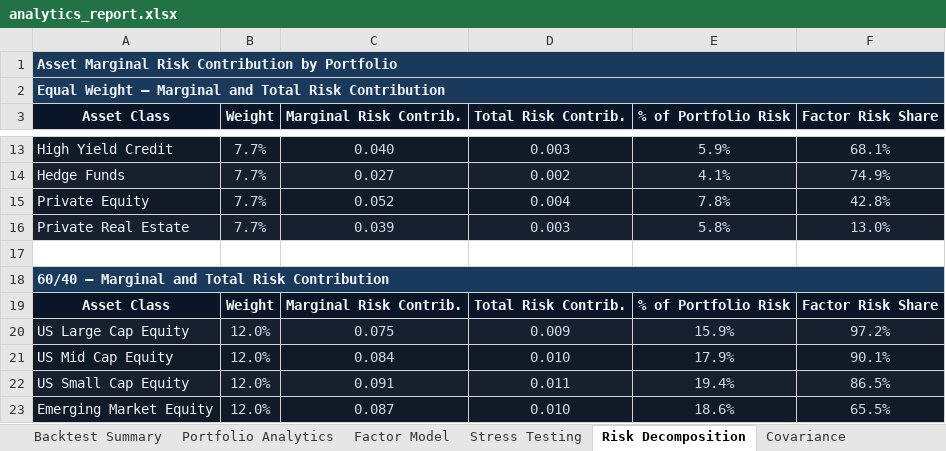
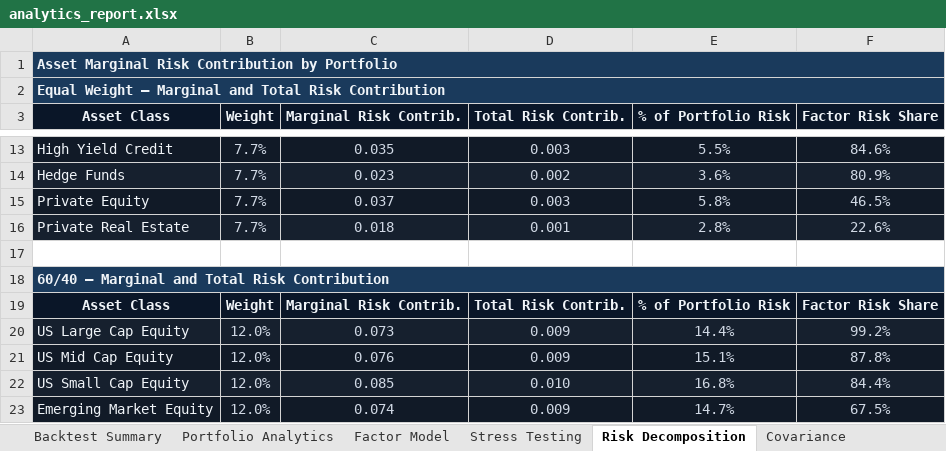
Before and after one commit to jsamyakcjain/Factor-Based-Strategic-Asset-Allocation, an Excel workbook: analytics_report.xlsx, sheet Risk Decomposition, drawn as a sheet; only a part is shown, gaps mark what is left out; values as stored, in another font and other column widths than the file's, no borders; charts and pictures not drawn; the diff covers the shown part only; the diff names each change by its address in the sheet, - before the commit and + after, or states it on an @@ line.

Commit message:
refactor: rebuild HRP and Risk Parity with proper industry implementations
Enhanced HRP (Lopez de Prado 2016):
- Replace factor-cluster bucketing with actual hierarchical clustering:
  factor-residual distance matrix (Sigma_idio = Sigma - B*Sf*B'),
  Ward linkage, quasi-diagonalization (leaves_list), recursive bisection
- Add 20% per-asset weight cap with iterative redistribution to prevent
  TIPS/HF domination from heterogeneous-vol IVP bisection

Risk Parity:
- Replace broken factor-level ERC (targeted 20% per-factor variance
  contribution — mathematically unreachable when equity premium variance
  is 100x inflation variance, collapsed to 2 assets) with standard
  asset-level ERC on POET covariance — industry-standard implementation
  (Bridgewater All Weather style)

README: update sections 9.2, 9.3, 14, 15 to reflect new implementations;
add design-decision rationale for ERC choice and HRP weight cap

```diff
--- a/analytics_report.xlsx (sheet Risk Decomposition)
+++ b/analytics_report.xlsx (sheet Risk Decomposition)
-C13 (Marginal Risk Contrib.): 0.040
+C13 (Marginal Risk Contrib.): 0.035
-E13 (% of Portfolio Risk): 5.9%
+E13 (% of Portfolio Risk): 5.5%
-F13 (Factor Risk Share): 68.1%
+F13 (Factor Risk Share): 84.6%
-C14 (Marginal Risk Contrib.): 0.027
+C14 (Marginal Risk Contrib.): 0.023
-E14 (% of Portfolio Risk): 4.1%
+E14 (% of Portfolio Risk): 3.6%
-F14 (Factor Risk Share): 74.9%
+F14 (Factor Risk Share): 80.9%
-C15 (Marginal Risk Contrib.): 0.052
+C15 (Marginal Risk Contrib.): 0.037
-D15 (Total Risk Contrib.): 0.004
+D15 (Total Risk Contrib.): 0.003
-E15 (% of Portfolio Risk): 7.8%
+E15 (% of Portfolio Risk): 5.8%
-F15 (Factor Risk Share): 42.8%
+F15 (Factor Risk Share): 46.5%
-C16 (Marginal Risk Contrib.): 0.039
+C16 (Marginal Risk Contrib.): 0.018
-D16 (Total Risk Contrib.): 0.003
+D16 (Total Risk Contrib.): 0.001
-E16 (% of Portfolio Risk): 5.8%
+E16 (% of Portfolio Risk): 2.8%
-F16 (Factor Risk Share): 13.0%
+F16 (Factor Risk Share): 22.6%
-C20 (Marginal Risk Contrib.): 0.075
+C20 (Marginal Risk Contrib.): 0.073
-E20 (% of Portfolio Risk): 15.9%
+E20 (% of Portfolio Risk): 14.4%
-F20 (Factor Risk Share): 97.2%
+F20 (Factor Risk Share): 99.2%
-C21 (Marginal Risk Contrib.): 0.084
+C21 (Marginal Risk Contrib.): 0.076
-D21 (Total Risk Contrib.): 0.010
+D21 (Total Risk Contrib.): 0.009
-E21 (% of Portfolio Risk): 17.9%
+E21 (% of Portfolio Risk): 15.1%
-F21 (Factor Risk Share): 90.1%
+F21 (Factor Risk Share): 87.8%
-C22 (Marginal Risk Contrib.): 0.091
+C22 (Marginal Risk Contrib.): 0.085
-D22 (Total Risk Contrib.): 0.011
+D22 (Total Risk Contrib.): 0.010
-E22 (% of Portfolio Risk): 19.4%
+E22 (% of Portfolio Risk): 16.8%
-F22 (Factor Risk Share): 86.5%
+F22 (Factor Risk Share): 84.4%
-C23 (Marginal Risk Contrib.): 0.087
+C23 (Marginal Risk Contrib.): 0.074
-D23 (Total Risk Contrib.): 0.010
+D23 (Total Risk Contrib.): 0.009
-E23 (% of Portfolio Risk): 18.6%
+E23 (% of Portfolio Risk): 14.7%
-F23 (Factor Risk Share): 65.5%
+F23 (Factor Risk Share): 67.5%
```
Also changed, not shown: 15 added rows, 15 removed rows and 125 edited cells elsewhere in this sheet, sheet Covariance, sheet Factor Model, sheet Executive Summary, sheet Backtest Summary, sheet Net Factor Exposure, sheet Stress Testing, charts or pictures, 16 other files.
